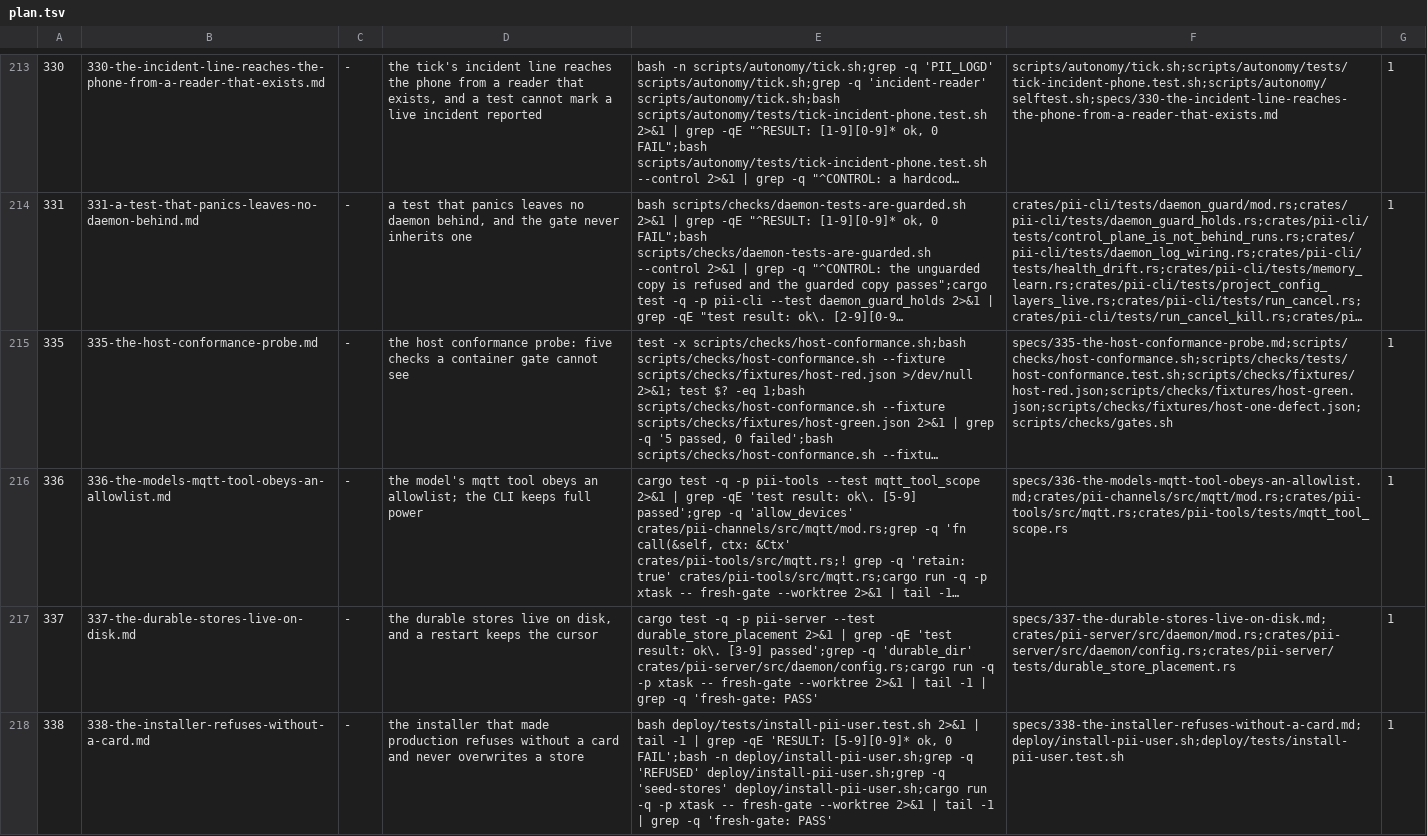
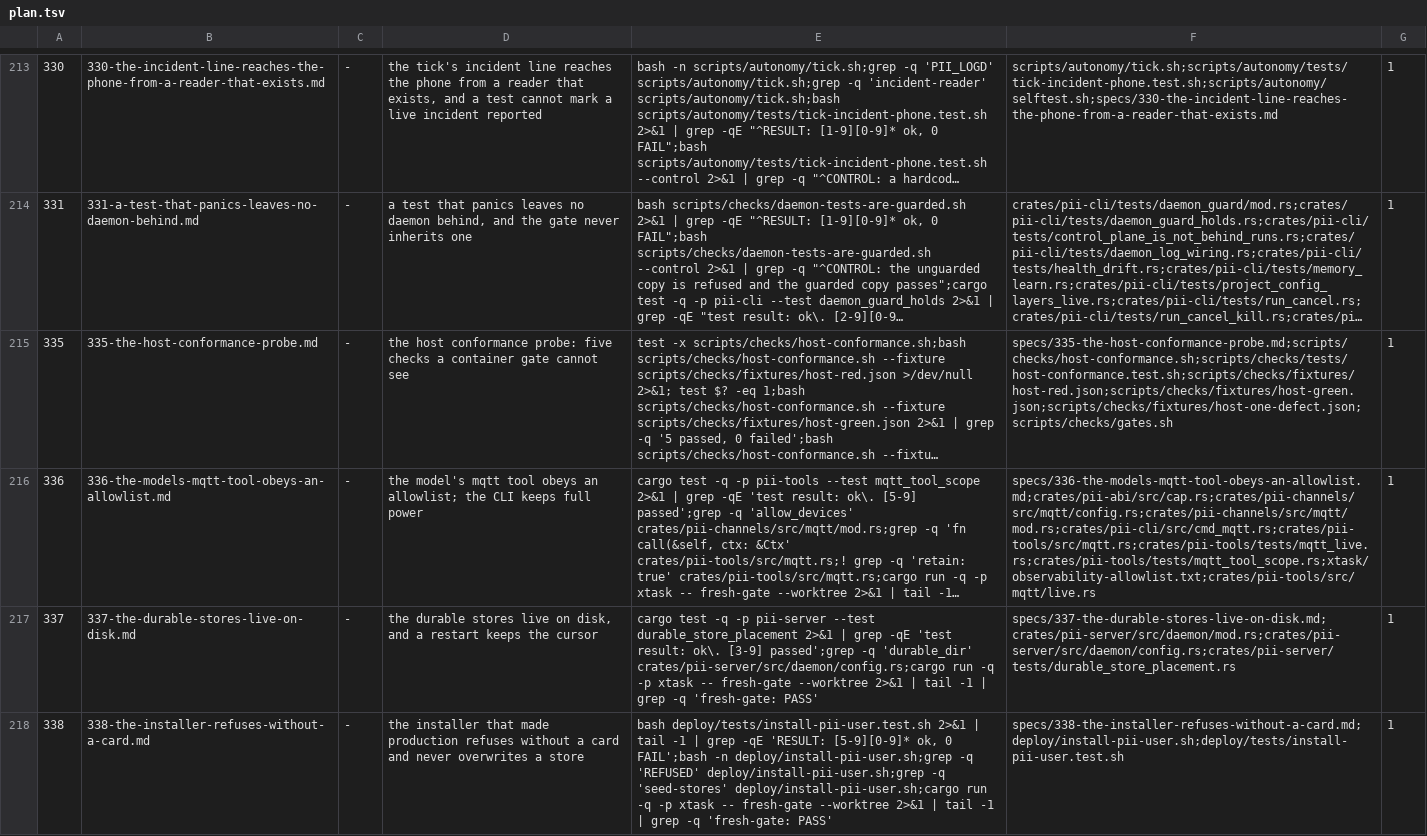
Before and after one commit to bitscrafts/pi-improved, a TSV file: scripts/autonomy/plan.tsv, drawn as a sheet; only a part is shown, gaps mark what is left out; long unchanged cells end in …; the diff names each change by its address in the sheet, - before the commit and + after, or states it on an @@ line.

Commit message:
The model's mqtt tool obeys an allowlist; the operator's CLI keeps every verb
The reviewer read the tool the night it was written: `fn call(&self, _ctx: &Ctx, …)` ignored the capability
context, `op=pub` published any topic with `retain`, and nothing scoped which device could be switched.
The input surface is a Discord forum and the model behind it is a small local one, so a single injected
line could have set a retained message on a discovery topic and left a device unreachable.

Now the tool asks for `mqtt.read` before `ls`/`sub` and `mqtt.write` before `send`; `send` is limited to
the devices named in the channel's new `allow_devices` list, and an absent list means none; raw `pub`
and `retain` are refused for the model while `pii mqtt pub --retain` still works for the person who owns
the house. The new module holds the scope check so the tool file stays readable.

Built by a worker that then failed its own gate twice — this tree was repaired from its work rather
than thrown away: the scope test passes 6/6, the three greps the spec names hold, and fresh-gate is
ALL PASS. The row's file list and the spec now state the ten paths the change really touched.

```diff
--- a/scripts/autonomy/plan.tsv
+++ b/scripts/autonomy/plan.tsv
-F216: specs/336-the-models-mqtt-tool-obeys-an-allowlist.md;crates/pii-channels/src/mqtt/mod.rs;crates/pii-tools/src/mqtt.rs;crates/pii-tools/tests/mqtt_tool_scope.rs
+F216: specs/336-the-models-mqtt-tool-obeys-an-allowlist.md;crates/pii-abi/src/cap.rs;crates/pii-channels/src/mqtt/config.rs;crates/pii-channels/src/mqtt/mod.rs;crates/pii-cli/src/cmd_mqtt.rs;crates/pii-tools/src/mqtt.rs;crates/pii-tools/tests/mqtt_live.rs;crates/pii-tools/tests/mqtt_tool_scope.rs;xtask/observability-allowlist.txt;crates/pii-tools/src/mqtt/live.rs
```
Also changed, not shown: 10 other files.
